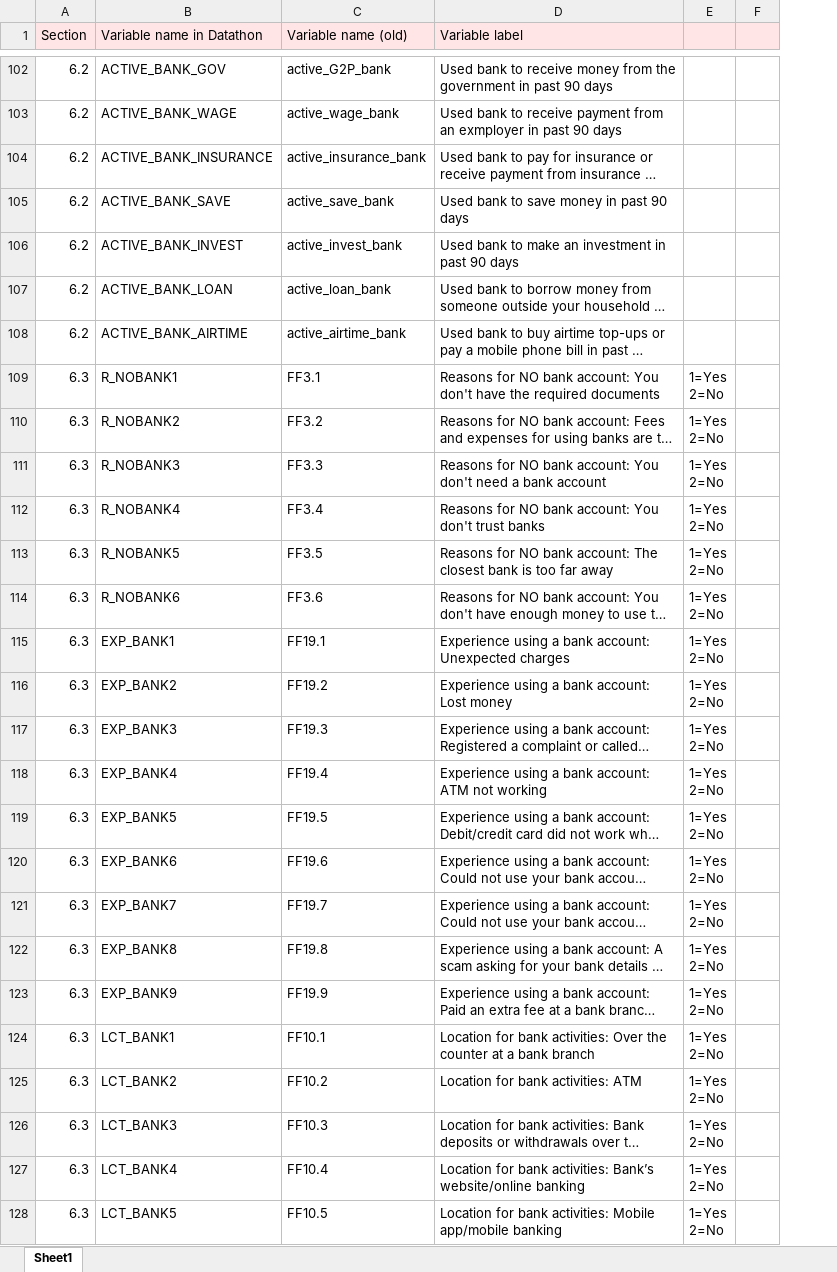
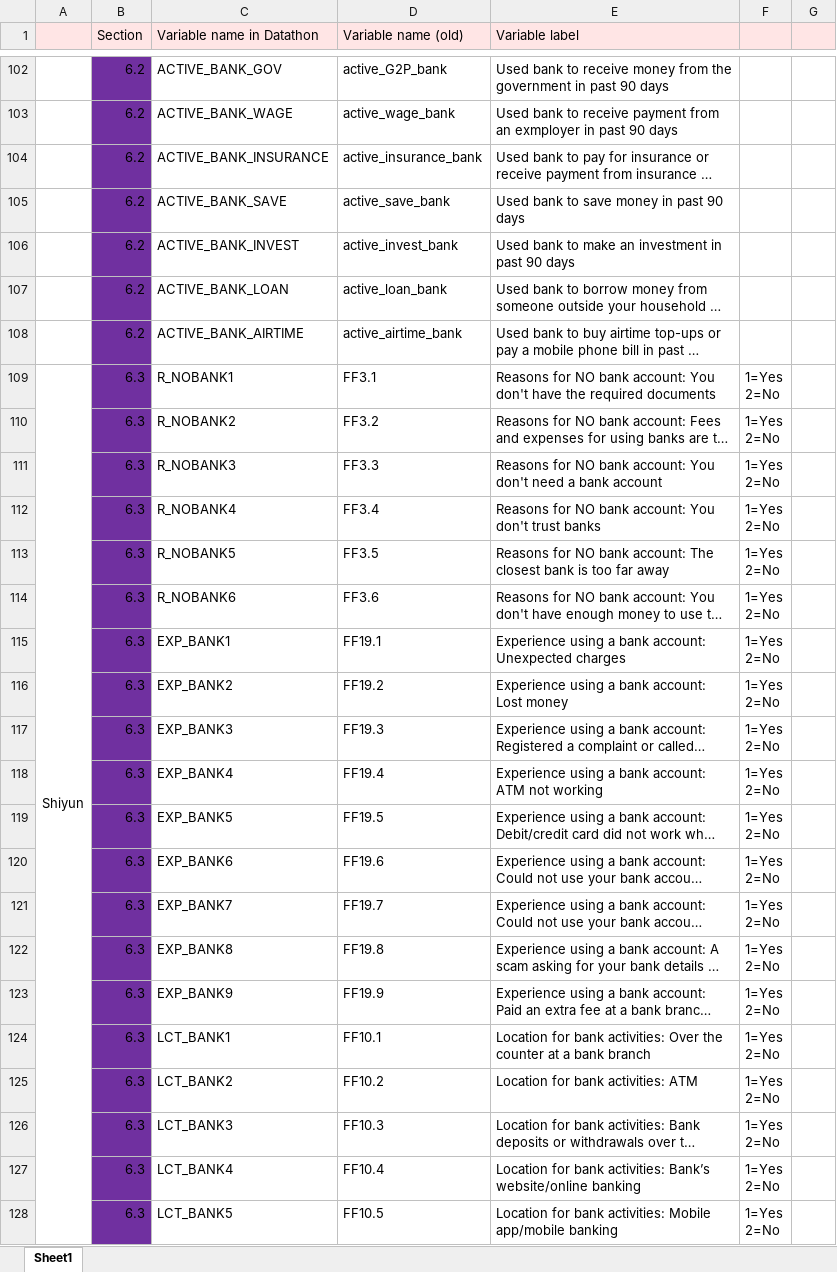
Before and after one commit to maiskt/hackathon.github.io, an Excel workbook: Variable list_2019.xlsx, sheet Sheet1, drawn as a sheet; only a part is shown, gaps mark what is left out; long unchanged cells end in …; values as stored, in another font and other column widths than the file's, no borders; addresses are those after the commit; the diff covers the shown part only; the diff names each change by its address in the sheet, - before the commit and + after, or states it on an @@ line.

```diff
--- a/Variable list_2019.xlsx (sheet Sheet1)
+++ b/Variable list_2019.xlsx (sheet Sheet1)
+column A, row 109: Shiyun
-B102:B128 fill: none
+B102:B128 fill: #7030A0
```
Also changed, not shown: cell formats elsewhere in this sheet.
